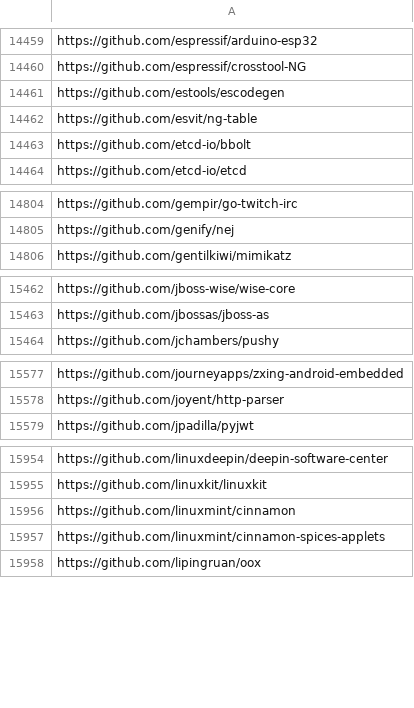
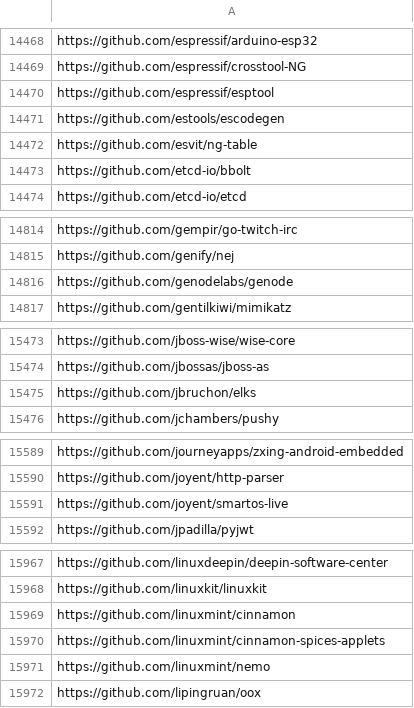
Before and after one commit to oss-compass/compass-projects-information, a CSV file: all_repositories.csv, drawn as a sheet; only a part is shown, gaps mark what is left out; the diff covers the shown part only.

```diff
--- a/all_repositories.csv
+++ b/all_repositories.csv
@@ -14460,2 +14469,3 @@ https://github.com/espressif/arduino-esp32
 https://github.com/espressif/crosstool-NG
+https://github.com/espressif/esptool
 https://github.com/estools/escodegen
@@ -14805,2 +14815,3 @@ https://github.com/gempir/go-twitch-irc
 https://github.com/genify/nej
+https://github.com/genodelabs/genode
 https://github.com/gentilkiwi/mimikatz
@@ -15463,2 +15474,3 @@ https://github.com/jboss-wise/wise-core
 https://github.com/jbossas/jboss-as
+https://github.com/jbruchon/elks
 https://github.com/jchambers/pushy
@@ -15578,2 +15590,3 @@ https://github.com/journeyapps/zxing-android-embedded
 https://github.com/joyent/http-parser
+https://github.com/joyent/smartos-live
 https://github.com/jpadilla/pyjwt
@@ -15957,2 +15970,3 @@ https://github.com/linuxmint/cinnamon
 https://github.com/linuxmint/cinnamon-spices-applets
+https://github.com/linuxmint/nemo
 https://github.com/lipingruan/oox
```
Also changed, not shown: 14 added rows elsewhere in this file.
